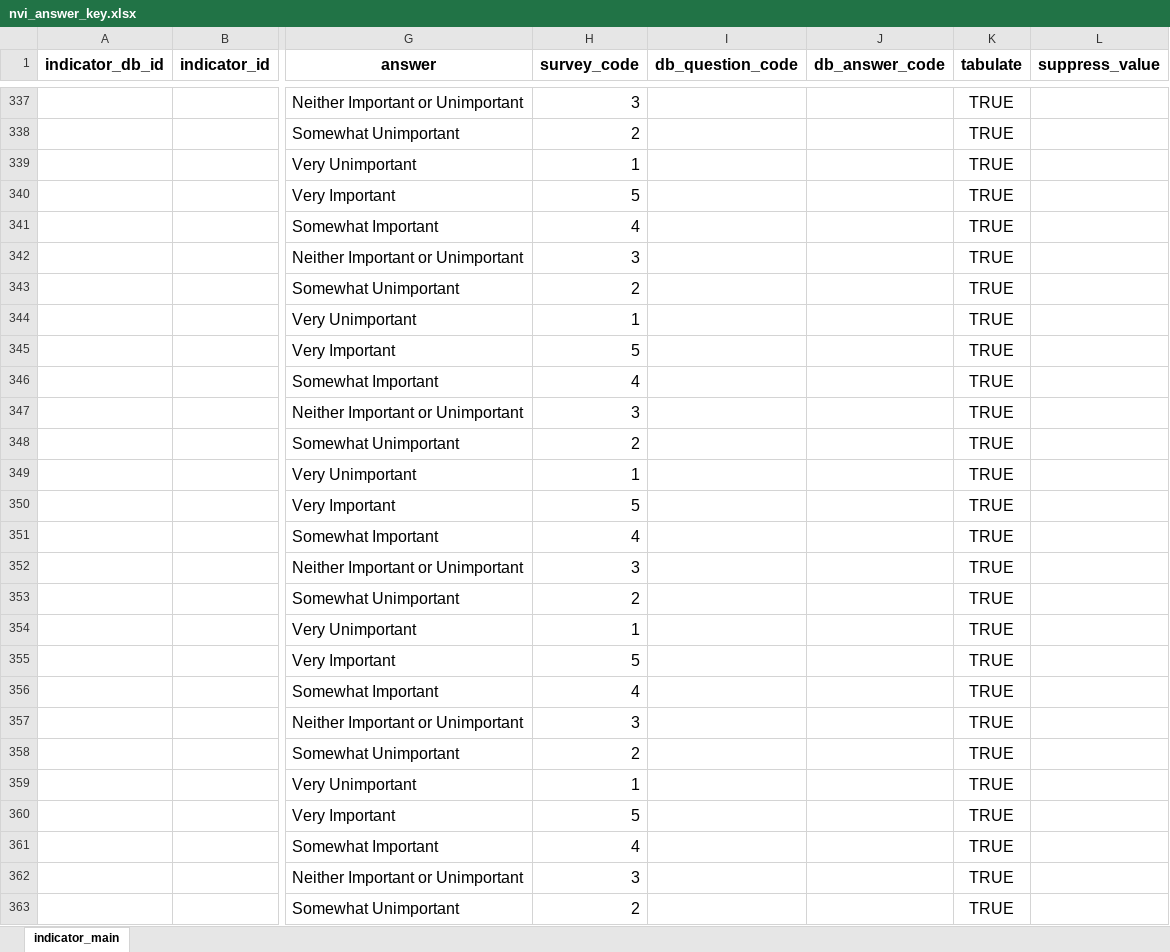
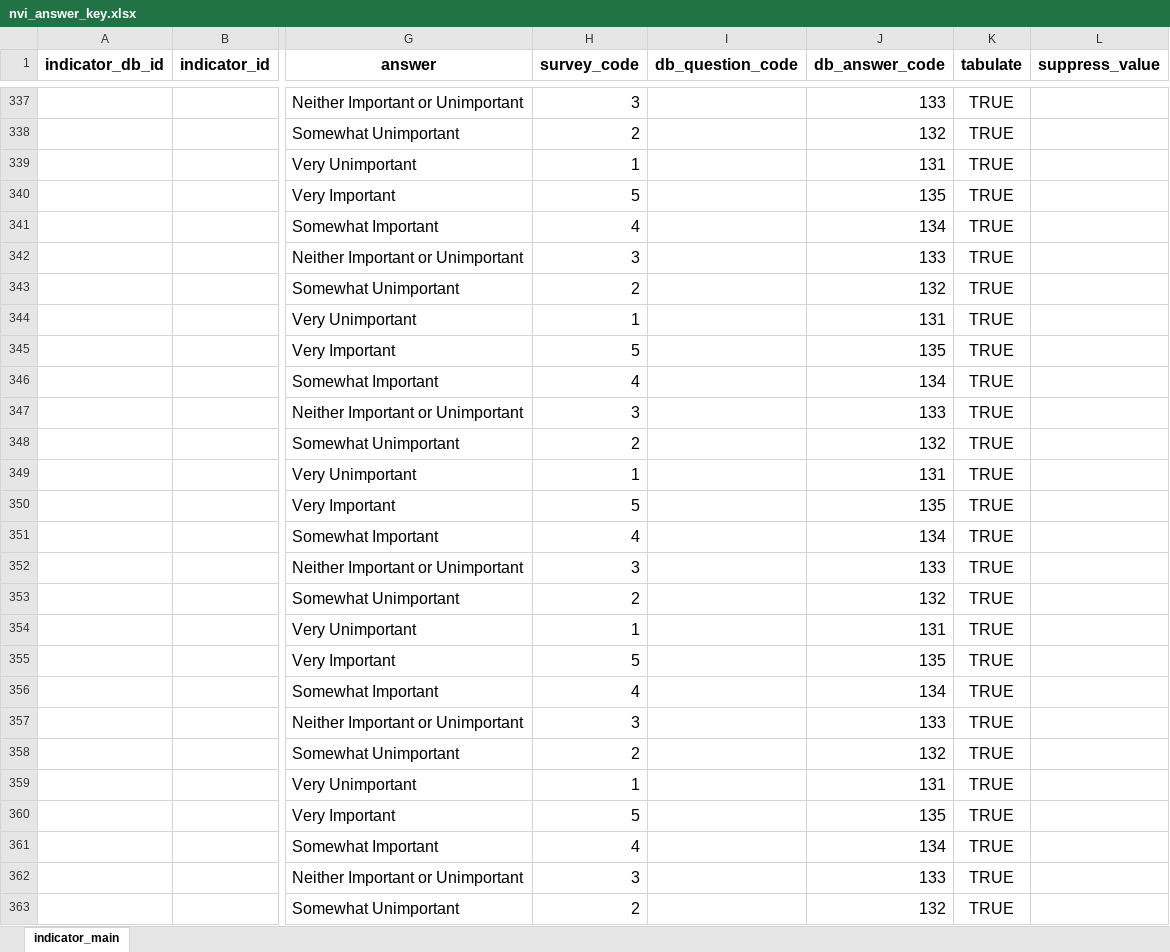
Before and after one commit to data-driven-detroit/nvi_etl, an Excel workbook: primary_survey/v2024/conf/nvi_answer_key.xlsx, sheet indicator_main, drawn as a sheet; only a part is shown, gaps mark what is left out; values as stored, in another font and other column widths than the file's, no borders; conditional formats not drawn; the diff covers the shown part only; the diff names each change by its address in the sheet, - before the commit and + after, or states it on an @@ line.

```diff
--- a/primary_survey/v2024/conf/nvi_answer_key.xlsx (sheet indicator_main)
+++ b/primary_survey/v2024/conf/nvi_answer_key.xlsx (sheet indicator_main)
-J337 (db_answer_code): (empty)
+J337 (db_answer_code): 133
-J338 (db_answer_code): (empty)
+J338 (db_answer_code): 132
-J339 (db_answer_code): (empty)
+J339 (db_answer_code): 131
-J340 (db_answer_code): (empty)
+J340 (db_answer_code): 135
-J341 (db_answer_code): (empty)
+J341 (db_answer_code): 134
-J342 (db_answer_code): (empty)
+J342 (db_answer_code): 133
-J343 (db_answer_code): (empty)
+J343 (db_answer_code): 132
-J344 (db_answer_code): (empty)
+J344 (db_answer_code): 131
-J345 (db_answer_code): (empty)
+J345 (db_answer_code): 135
-J346 (db_answer_code): (empty)
+J346 (db_answer_code): 134
-J347 (db_answer_code): (empty)
+J347 (db_answer_code): 133
-J348 (db_answer_code): (empty)
+J348 (db_answer_code): 132
-J349 (db_answer_code): (empty)
+J349 (db_answer_code): 131
-J350 (db_answer_code): (empty)
+J350 (db_answer_code): 135
-J351 (db_answer_code): (empty)
+J351 (db_answer_code): 134
-J352 (db_answer_code): (empty)
+J352 (db_answer_code): 133
-J353 (db_answer_code): (empty)
+J353 (db_answer_code): 132
-J354 (db_answer_code): (empty)
+J354 (db_answer_code): 131
-J355 (db_answer_code): (empty)
+J355 (db_answer_code): 135
-J356 (db_answer_code): (empty)
+J356 (db_answer_code): 134
-J357 (db_answer_code): (empty)
+J357 (db_answer_code): 133
-J358 (db_answer_code): (empty)
+J358 (db_answer_code): 132
-J359 (db_answer_code): (empty)
+J359 (db_answer_code): 131
-J360 (db_answer_code): (empty)
+J360 (db_answer_code): 135
-J361 (db_answer_code): (empty)
+J361 (db_answer_code): 134
-J362 (db_answer_code): (empty)
+J362 (db_answer_code): 133
-J363 (db_answer_code): (empty)
+J363 (db_answer_code): 132
```
Also changed, not shown: 887 edited cells elsewhere in this sheet, 45 other files.
